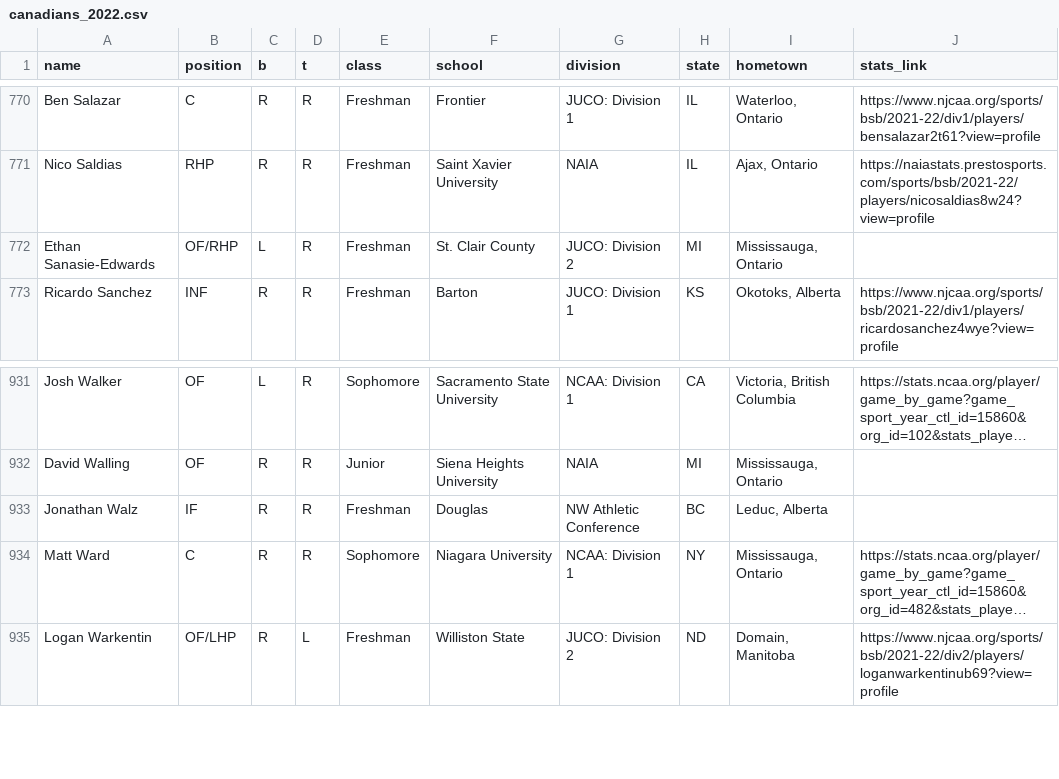
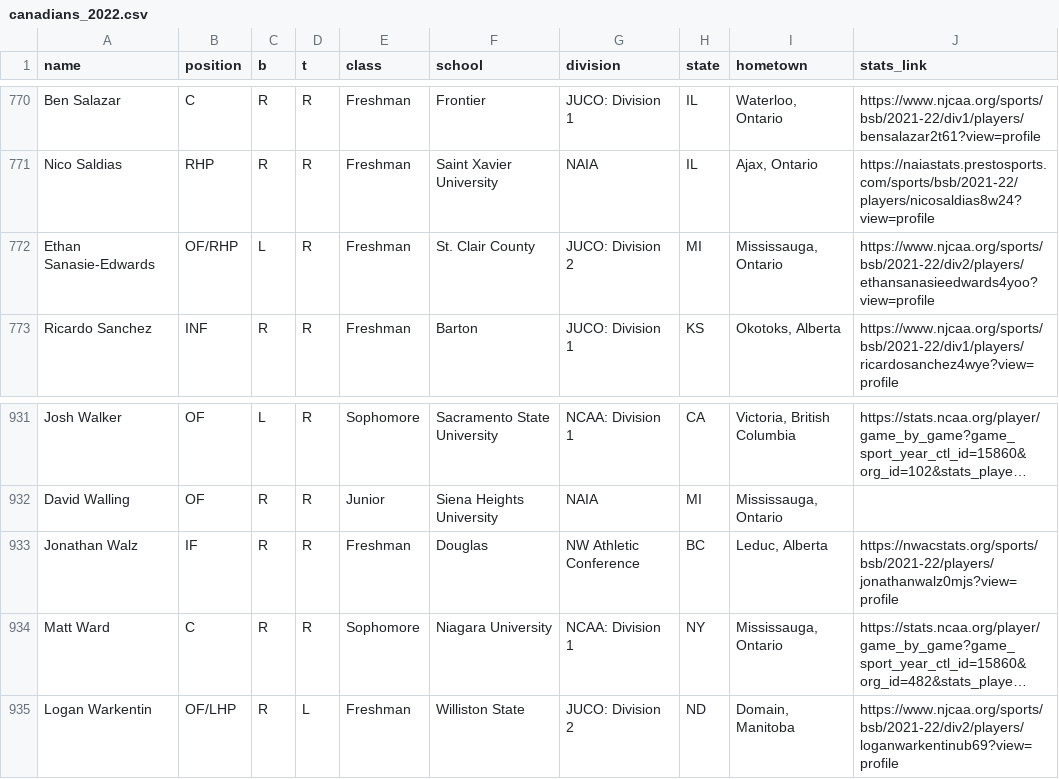
Before and after one commit to peteb206/canadians_in_college_baseball, a CSV file: canadians_2022.csv, drawn as a sheet; only a part is shown, gaps mark what is left out; long unchanged cells end in …; the diff covers the shown part only; the diff names each change by its address in the sheet, - before the commit and + after, or states it on an @@ line.

Commit message:
add new stat links

```diff
--- a/canadians_2022.csv
+++ b/canadians_2022.csv
-J772 (stats_link): (empty)
+J772 (stats_link): https://www.njcaa.org/sports/bsb/2021-22/div2/players/ethansanasieedwards4yoo?view=profile
-J933 (stats_link): (empty)
+J933 (stats_link): https://nwacstats.org/sports/bsb/2021-22/players/jonathanwalz0mjs?view=profile
```
Also changed, not shown: 5 edited cells elsewhere in this file.
